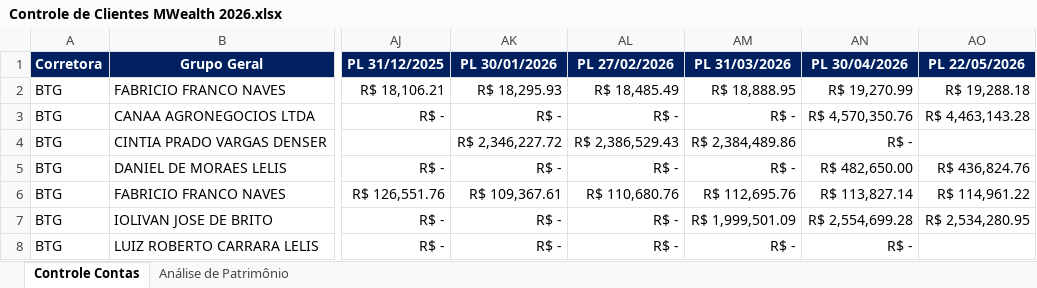
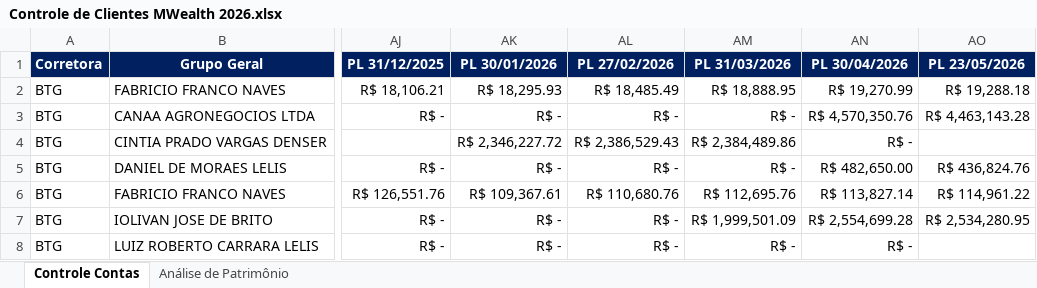
Before and after one commit to AloacaoMWealth/DashboardMwealth, an Excel workbook: data/Controle de Clientes MWealth 2026.xlsx, sheet Controle Contas, drawn as a sheet; only a part is shown, gaps mark what is left out; values as stored, in another font and other column widths than the file's, no borders; charts and pictures and conditional formats not drawn; the diff names each change by its address in the sheet, - before the commit and + after, or states it on an @@ line.

Commit message:
Add files via upload

```diff
--- a/data/Controle de Clientes MWealth 2026.xlsx (sheet Controle Contas)
+++ b/data/Controle de Clientes MWealth 2026.xlsx (sheet Controle Contas)
-AO1: PL 22/05/2026
+AO1: PL 23/05/2026
```
